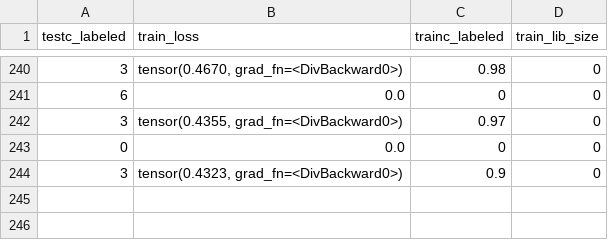
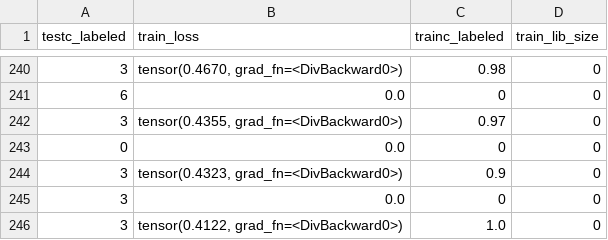
Before and after one commit to AkgunOnur/Multi-Agent-Allocation-with-Generative-Network, a CSV file: performance.csv, drawn as a sheet; only a part is shown, gaps mark what is left out.

```diff
--- a/performance.csv
+++ b/performance.csv
@@ -244 +244,3 @@ testc_labeled,train_loss,trainc_labeled,train_lib_size
 3,"tensor(0.4323, grad_fn=<DivBackward0>)",0.9,0
+3,0.0,0,0
+3,"tensor(0.4122, grad_fn=<DivBackward0>)",1.0,0
```
Also changed, not shown: errors.csv, 15 other files.
